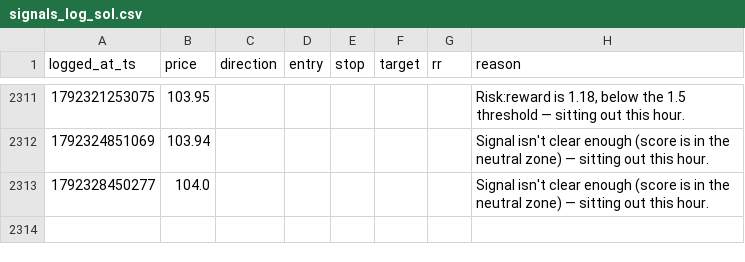
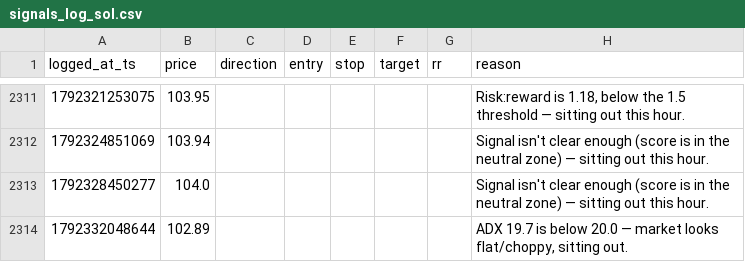
Before and after one commit to mitchielpy-blip/ETH-report-bot, a CSV file: signals_log_sol.csv, drawn as a sheet; only a part is shown, gaps mark what is left out; the diff names each change by its address in the sheet, - before the commit and + after, or states it on an @@ line.

```diff
--- a/signals_log_sol.csv
+++ b/signals_log_sol.csv
+row 2314: 1792332048644 | 102.89 |  |  |  |  |  | ADX 19.7 is below 20.0 — market looks flat/choppy, sitting out.
```
Also changed, not shown: signals_log.csv, signals_log_btc.csv, 2 other files.
